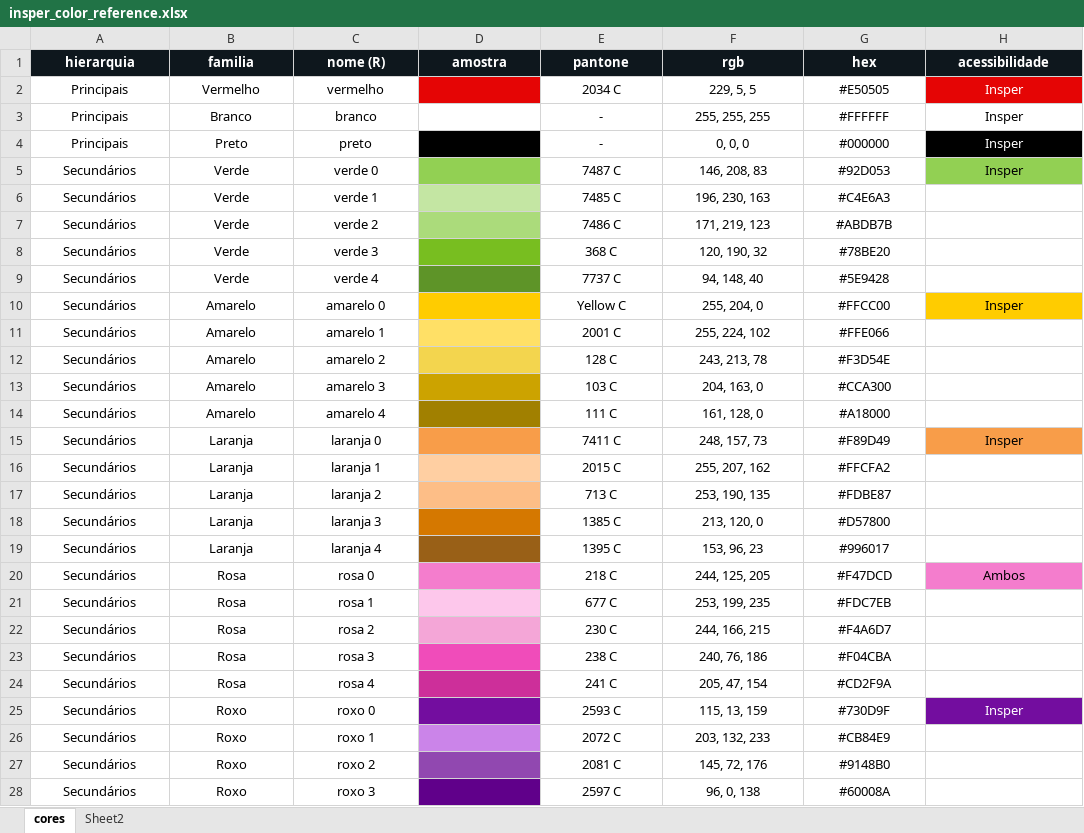
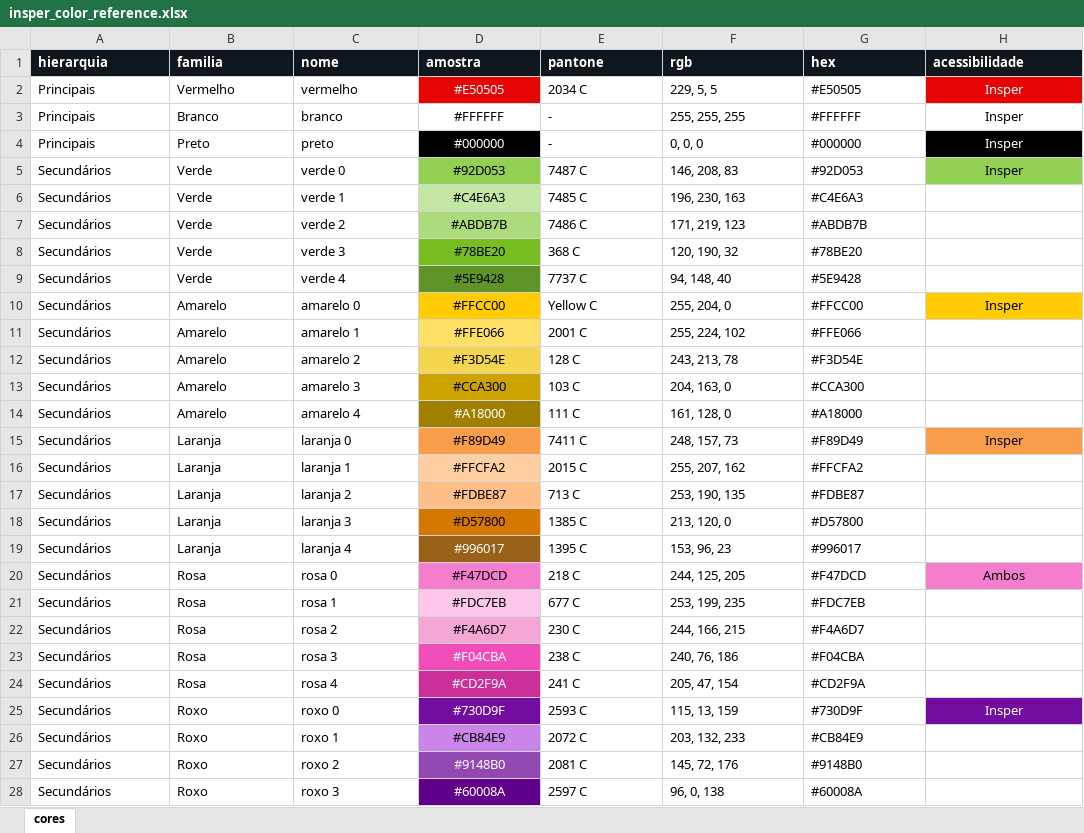
Before and after one commit to inspercidades/insperplot, an Excel workbook: data-raw/insper_color_reference.xlsx, sheet cores, drawn as a sheet; only a part is shown; values as stored, in another font and other column widths than the file's, no borders; the diff covers the shown part only; the diff names each change by its address in the sheet, - before the commit and + after, or states it on an @@ line.

```diff
--- a/data-raw/insper_color_reference.xlsx (sheet cores)
+++ b/data-raw/insper_color_reference.xlsx (sheet cores)
-sheet tab: Sheet2
-A1:H1 alignment: center
+A1:H1 alignment: left
-C1: nome (R)
+C1: nome
-A2:C28 alignment: center
+A2:C28 alignment: left
-D2 (amostra): (empty)
+D2 (amostra): #E50505
-E2:G28 alignment: center
+E2:G28 alignment: left
-D3 (amostra): (empty)
+D3 (amostra): #FFFFFF
-D4 (amostra): (empty)
+D4 (amostra): #000000
-D5 (amostra): (empty)
+D5 (amostra): #92D053
-D6 (amostra): (empty)
+D6 (amostra): #C4E6A3
-D7 (amostra): (empty)
+D7 (amostra): #ABDB7B
-D8 (amostra): (empty)
+D8 (amostra): #78BE20
-D9 (amostra): (empty)
+D9 (amostra): #5E9428
-D10 (amostra): (empty)
+D10 (amostra): #FFCC00
-D11 (amostra): (empty)
+D11 (amostra): #FFE066
-D12 (amostra): (empty)
+D12 (amostra): #F3D54E
-D13 (amostra): (empty)
+D13 (amostra): #CCA300
-D14 (amostra): (empty)
+D14 (amostra): #A18000
-D15 (amostra): (empty)
+D15 (amostra): #F89D49
-D16 (amostra): (empty)
+D16 (amostra): #FFCFA2
-D17 (amostra): (empty)
+D17 (amostra): #FDBE87
-D18 (amostra): (empty)
+D18 (amostra): #D57800
-D19 (amostra): (empty)
+D19 (amostra): #996017
-D20 (amostra): (empty)
+D20 (amostra): #F47DCD
-D21 (amostra): (empty)
+D21 (amostra): #FDC7EB
-D22 (amostra): (empty)
+D22 (amostra): #F4A6D7
-D23 (amostra): (empty)
+D23 (amostra): #F04CBA
-D24 (amostra): (empty)
+D24 (amostra): #CD2F9A
-D25 (amostra): (empty)
+D25 (amostra): #730D9F
-D26 (amostra): (empty)
+D26 (amostra): #CB84E9
-D27 (amostra): (empty)
+D27 (amostra): #9148B0
-D28 (amostra): (empty)
+D28 (amostra): #60008A
```
Also changed, not shown: 4 added rows, 12 edited cells and cell formats elsewhere in this sheet, charts or pictures, 29 other files.
